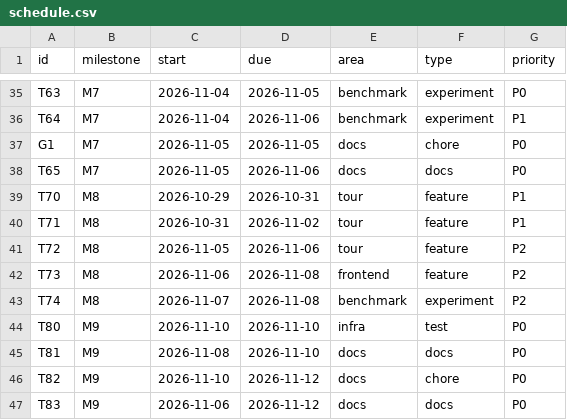
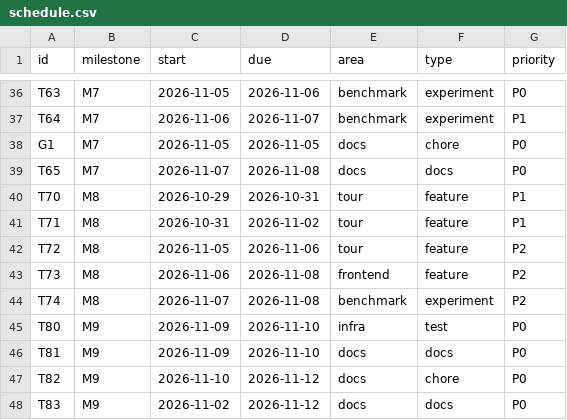
Before and after one commit to NeitLN/SaiGGo, a CSV file: docs/tracking/schedule.csv, drawn as a sheet; only a part is shown, gaps mark what is left out; addresses are those after the commit; the diff covers the shown part only; the diff names each change by its address in the sheet, - before the commit and + after, or states it on an @@ line.

```diff
--- a/docs/tracking/schedule.csv
+++ b/docs/tracking/schedule.csv
-C36 (start): 2026-11-04
+C36 (start): 2026-11-05
-D36 (due): 2026-11-05
+D36 (due): 2026-11-06
-C37 (start): 2026-11-04
+C37 (start): 2026-11-06
-D37 (due): 2026-11-06
+D37 (due): 2026-11-07
-C39 (start): 2026-11-05
+C39 (start): 2026-11-07
-D39 (due): 2026-11-06
+D39 (due): 2026-11-08
-C45 (start): 2026-11-10
+C45 (start): 2026-11-09
-C46 (start): 2026-11-08
+C46 (start): 2026-11-09
-C48 (start): 2026-11-06
+C48 (start): 2026-11-02
```
Also changed, not shown: 1 added row and 33 edited cells elsewhere in this file, 16 other files.
